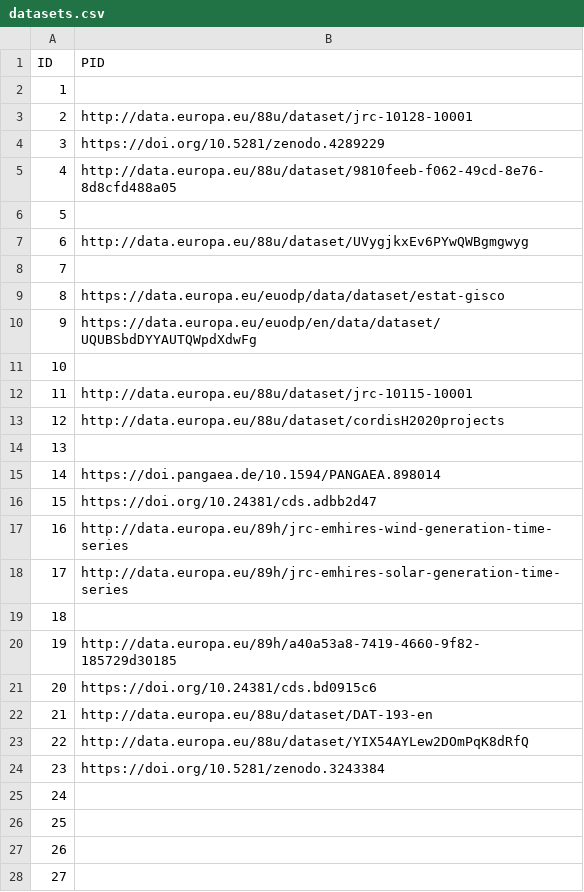
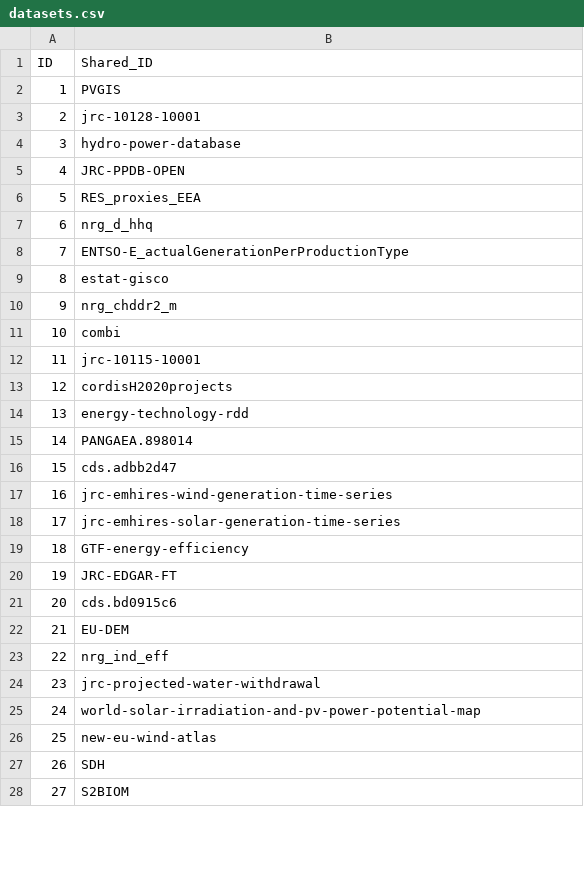
Before and after one commit to zarch/enermaps, a CSV file: thumb/datasets.csv, drawn as a sheet; only a part is shown; the diff covers the shown part only.

Commit message:
new shared ID

```diff
--- a/thumb/datasets.csv
+++ b/thumb/datasets.csv
@@ -1,28 +1,28 @@
-ID,PID
-1,
-2,http://data.europa.eu/88u/dataset/jrc-10128-10001
-3,https://doi.org/10.5281/zenodo.4289229
-4,http://data.europa.eu/88u/dataset/9810feeb-f062-49cd-8e76-8d8cfd488a05
-5,
-6,http://data.europa.eu/88u/dataset/UVygjkxEv6PYwQWBgmgwyg
-7,
-8,https://data.europa.eu/euodp/data/dataset/estat-gisco
-9,https://data.europa.eu/euodp/en/data/dataset/UQUBSbdDYYAUTQWpdXdwFg
-10,
-11,http://data.europa.eu/88u/dataset/jrc-10115-10001
-12,http://data.europa.eu/88u/dataset/cordisH2020projects
-13,
-14,https://doi.pangaea.de/10.1594/PANGAEA.898014
-15,https://doi.org/10.24381/cds.adbb2d47
-16,http://data.europa.eu/89h/jrc-emhires-wind-generation-time-series
-17,http://data.europa.eu/89h/jrc-emhires-solar-generation-time-series
-18,
-19,http://data.europa.eu/89h/a40a53a8-7419-4660-9f82-185729d30185
-20,https://doi.org/10.24381/cds.bd0915c6
-21,http://data.europa.eu/88u/dataset/DAT-193-en
-22,http://data.europa.eu/88u/dataset/YIX54AYLew2DOmPqK8dRfQ
-23,https://doi.org/10.5281/zenodo.3243384
-24,
-25,
-26,
-27,
+ID,Shared_ID
+1,PVGIS
+2,jrc-10128-10001
+3,hydro-power-database
+4,JRC-PPDB-OPEN
+5,RES_proxies_EEA
+6,nrg_d_hhq
+7,ENTSO-E_actualGenerationPerProductionType
+8,estat-gisco
+9,nrg_chddr2_m 
+10,combi
+11,jrc-10115-10001
+12,cordisH2020projects
+13,energy-technology-rdd
+14,PANGAEA.898014
+15,cds.adbb2d47
+16,jrc-emhires-wind-generation-time-series
+17,jrc-emhires-solar-generation-time-series
+18,GTF-energy-efficiency
+19,JRC-EDGAR-FT
+20,cds.bd0915c6
+21,EU-DEM
+22,nrg_ind_eff 
+23,jrc-projected-water-withdrawal
+24,world-solar-irradiation-and-pv-power-potential-map
+25,new-eu-wind-atlas
+26,SDH
+27,S2BIOM
```
Also changed, not shown: 22 edited cells elsewhere in this file, 26 other files.
